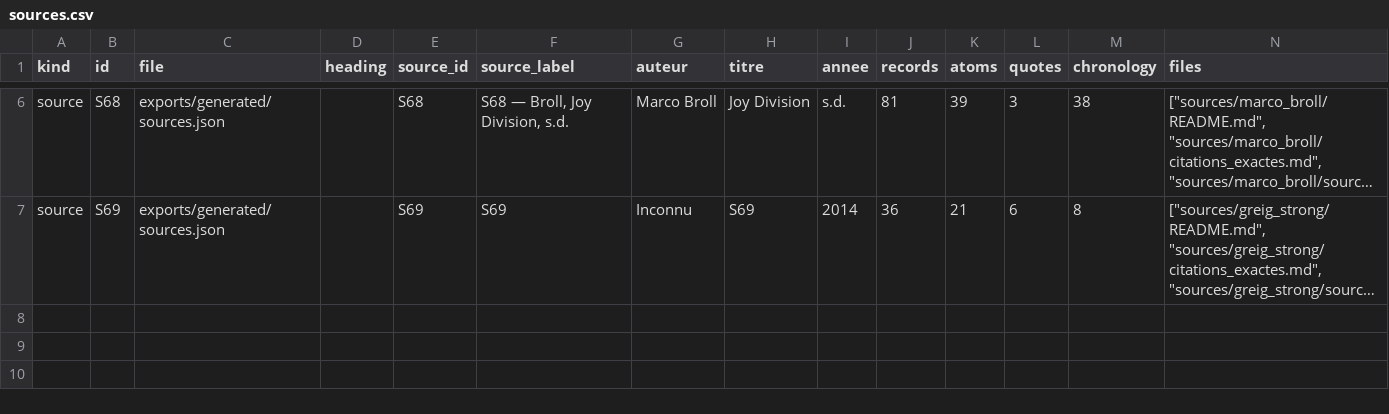
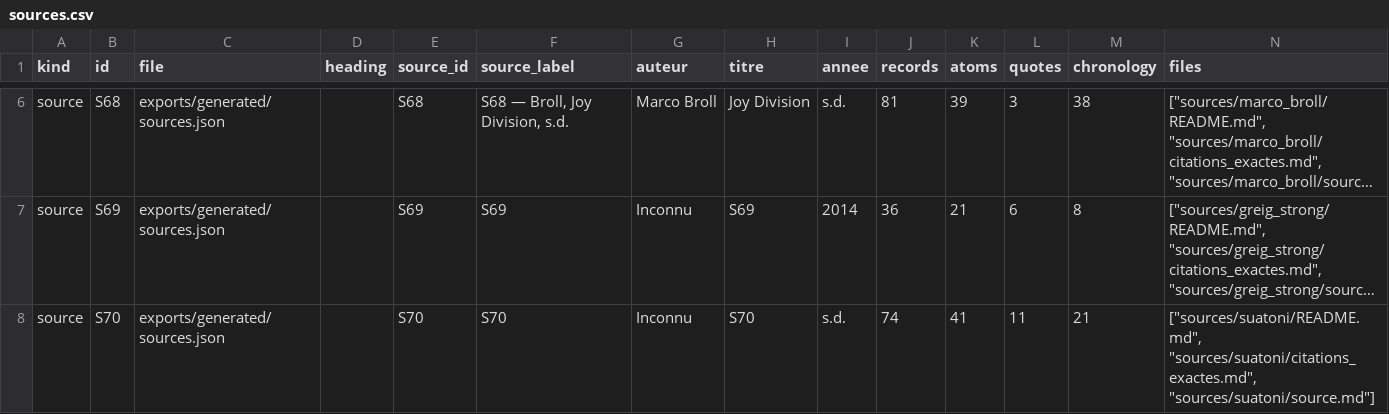
Before and after one commit to AdminQuest/joy-division-ai-writing-studio, a CSV file: exports/generated/sources.csv, drawn as a sheet; only a part is shown, gaps mark what is left out; long unchanged cells end in …; the diff names each change by its address in the sheet, - before the commit and + after, or states it on an @@ line.

```diff
--- a/exports/generated/sources.csv
+++ b/exports/generated/sources.csv
+row 8: source | S70 | exports/generated/sources.json |  | S70 | S70 | Inconnu | S70 | s.d. | 74 | 41 | 11 | 21 | ["sources/suatoni/README.md", "sources/suatoni/citations_exactes.md", "sources/suatoni/source.md"]
```
Also changed, not shown: exports/generated/chronology.csv, exports/generated/songs.csv, 10 other files.
